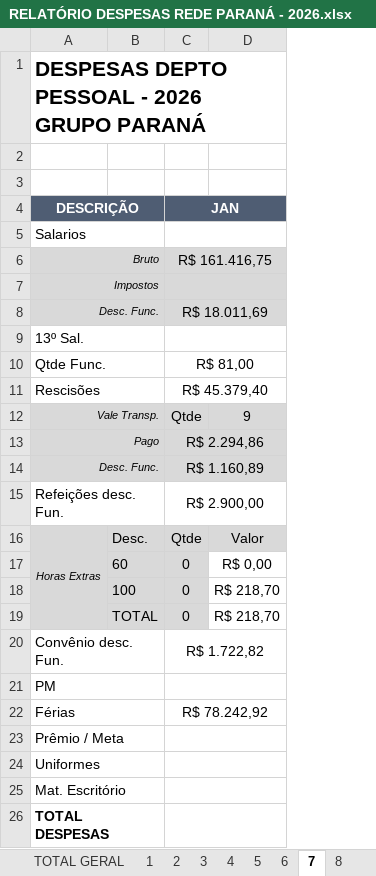
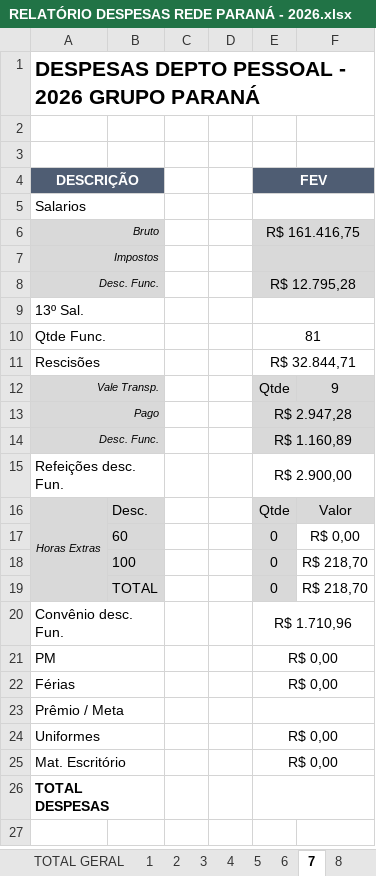
Before and after one commit to Mrluizgustavo/AUTOMAKER, an Excel workbook: RELATÓRIO DESPESAS REDE PARANÁ - 2026.xlsx, sheet 7, drawn as a sheet; values as stored, in another font and other column widths than the file's, no borders; addresses are those after the commit; the diff names each change by its address in the sheet, - before the commit and + after, or states it on an @@ line.

```diff
--- a/RELATÓRIO DESPESAS REDE PARANÁ - 2026.xlsx (sheet 7)
+++ b/RELATÓRIO DESPESAS REDE PARANÁ - 2026.xlsx (sheet 7)
+column C, empty
+column D, empty
-E4: JAN
+E4: FEV
-E8 (FEV): R$ 18.011,69
+E8 (FEV): R$ 12.795,28
-E10 (FEV): R$ 81,00
+E10 (FEV): 81
-E11 (FEV): R$ 45.379,40
+E11 (FEV): R$ 32.844,71
-E13 (FEV): R$ 2.294,86
+E13 (FEV): R$ 2.947,28
-E20 (FEV): R$ 1.722,82
+E20 (FEV): R$ 1.710,96
-E21 (FEV): (empty)
+E21 (FEV): R$ 0,00
-E22 (FEV): R$ 78.242,92
+E22 (FEV): R$ 0,00
-E24:E25 (FEV): (empty)
+E24:E25 (FEV): R$ 0,00
```
Also changed, not shown: sheet 2, sheet 12, sheet 6, sheet 8, sheet 10, sheet 13, 10 more sheets, other sheet tabs, 4 other files.
